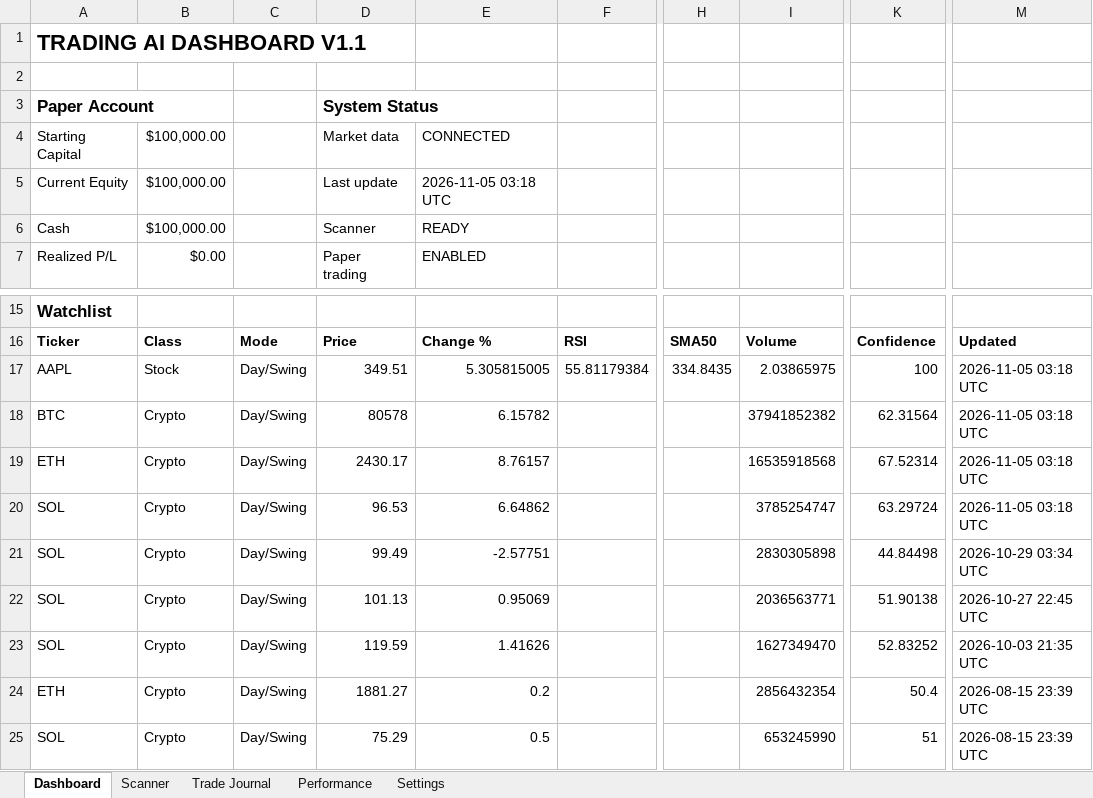
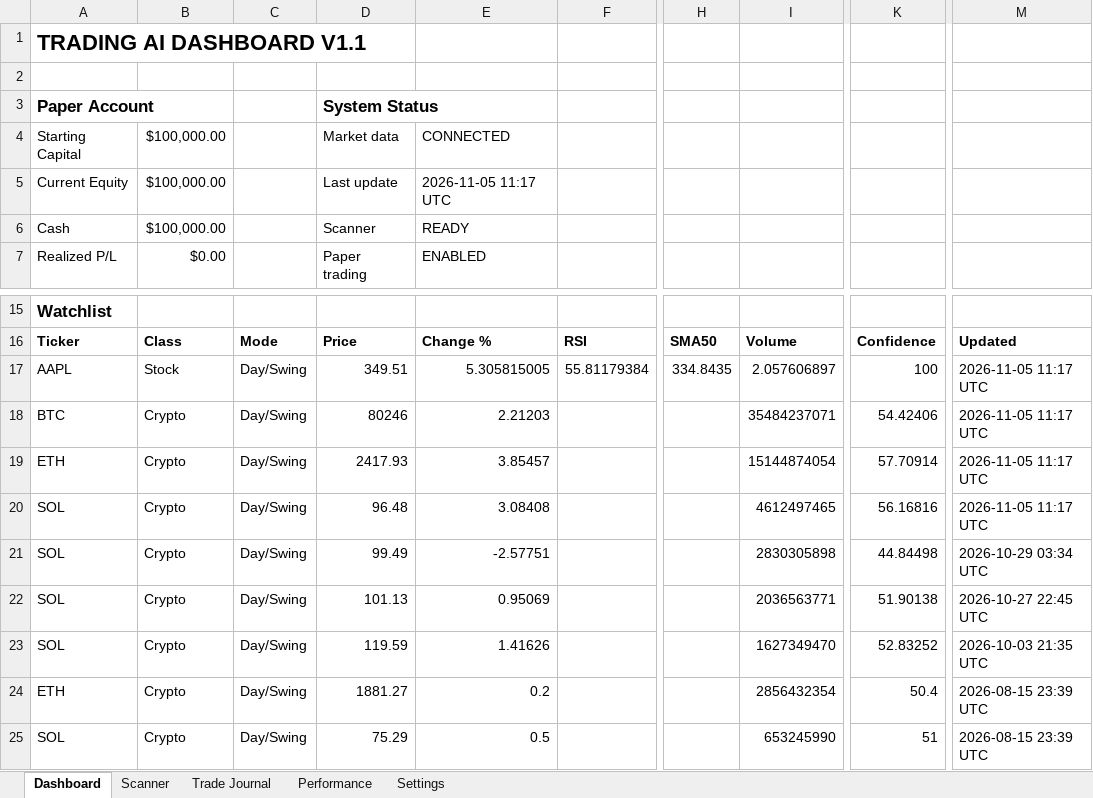
Before and after one commit to Miledy31/TRADING-AI-AGENT, an Excel workbook: Trading_Dashboard_V1_1.xlsx, sheet Dashboard, drawn as a sheet; only a part is shown, gaps mark what is left out; values as stored, in another font and other column widths than the file's, no borders; table styles not drawn; the diff names each change by its address in the sheet, - before the commit and + after, or states it on an @@ line.

```diff
--- a/Trading_Dashboard_V1_1.xlsx (sheet Dashboard)
+++ b/Trading_Dashboard_V1_1.xlsx (sheet Dashboard)
-E5: 2026-11-05 03:18 UTC
+E5: 2026-11-05 11:17 UTC
-I17: 2.03865975
+I17: 2.057606897
-M17:M20: 2026-11-05 03:18 UTC
+M17:M20: 2026-11-05 11:17 UTC
-D18: 80578
+D18: 80246
-E18: 6.15782
+E18: 2.21203
-I18: 37941852382
+I18: 35484237071
-K18: 62.31564
+K18: 54.42406
-D19: 2430.17
+D19: 2417.93
-E19: 8.76157
+E19: 3.85457
-I19: 16535918568
+I19: 15144874054
-K19: 67.52314
+K19: 57.70914
-D20: 96.53
+D20: 96.48
-E20: 6.64862
+E20: 3.08408
-I20: 3785254747
+I20: 4612497465
-K20: 63.29724
+K20: 56.16816
```
Also changed, not shown: sheet Scanner.
